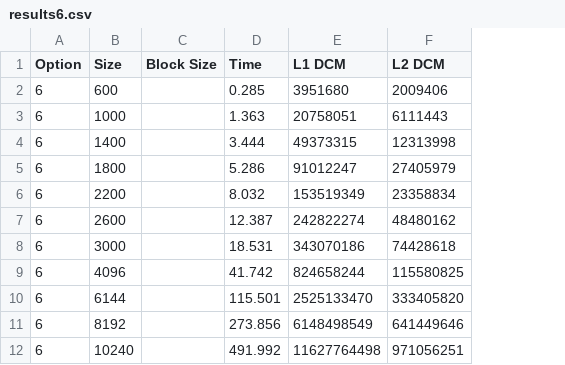
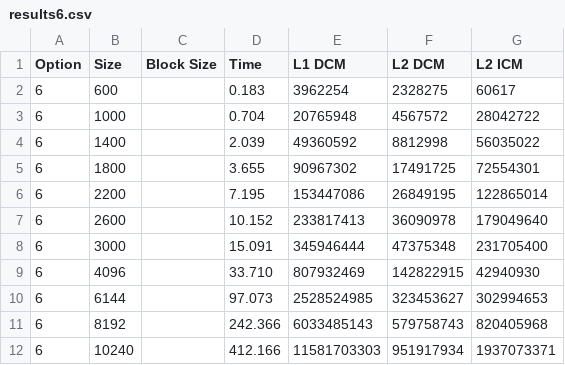
Before and after one commit to ferr0s04/feup-cpd, a CSV file: assign1/doc/results/results6.csv, drawn as a sheet; the diff names each change by its address in the sheet, - before the commit and + after, or states it on an @@ line.

```diff
--- a/assign1/doc/results/results6.csv
+++ b/assign1/doc/results/results6.csv
+column G (L2 ICM), rows 2-12: 60617 | 28042722 | 56035022 | 72554301 | 122865014 | 179049640 | 231705400 | 42940930 | 302994653 | 820405968 | 1937073371
-D2 (Time): 0.285
+D2 (Time): 0.183
-E2 (L1 DCM): 3951680
+E2 (L1 DCM): 3962254
-F2 (L2 DCM): 2009406
+F2 (L2 DCM): 2328275
-D3 (Time): 1.363
+D3 (Time): 0.704
-E3 (L1 DCM): 20758051
+E3 (L1 DCM): 20765948
-F3 (L2 DCM): 6111443
+F3 (L2 DCM): 4567572
-D4 (Time): 3.444
+D4 (Time): 2.039
-E4 (L1 DCM): 49373315
+E4 (L1 DCM): 49360592
-F4 (L2 DCM): 12313998
+F4 (L2 DCM): 8812998
-D5 (Time): 5.286
+D5 (Time): 3.655
-E5 (L1 DCM): 91012247
+E5 (L1 DCM): 90967302
-F5 (L2 DCM): 27405979
+F5 (L2 DCM): 17491725
-D6 (Time): 8.032
+D6 (Time): 7.195
-E6 (L1 DCM): 153519349
+E6 (L1 DCM): 153447086
-F6 (L2 DCM): 23358834
+F6 (L2 DCM): 26849195
-D7 (Time): 12.387
+D7 (Time): 10.152
-E7 (L1 DCM): 242822274
+E7 (L1 DCM): 233817413
-F7 (L2 DCM): 48480162
+F7 (L2 DCM): 36090978
-D8 (Time): 18.531
+D8 (Time): 15.091
-E8 (L1 DCM): 343070186
+E8 (L1 DCM): 345946444
-F8 (L2 DCM): 74428618
+F8 (L2 DCM): 47375348
-D9 (Time): 41.742
+D9 (Time): 33.710
-E9 (L1 DCM): 824658244
+E9 (L1 DCM): 807932469
-F9 (L2 DCM): 115580825
+F9 (L2 DCM): 142822915
-D10 (Time): 115.501
+D10 (Time): 97.073
-E10 (L1 DCM): 2525133470
+E10 (L1 DCM): 2528524985
-F10 (L2 DCM): 333405820
+F10 (L2 DCM): 323453627
-D11 (Time): 273.856
+D11 (Time): 242.366
-E11 (L1 DCM): 6148498549
+E11 (L1 DCM): 6033485143
-F11 (L2 DCM): 641449646
+F11 (L2 DCM): 579758743
-D12 (Time): 491.992
+D12 (Time): 412.166
-E12 (L1 DCM): 11627764498
+E12 (L1 DCM): 11581703303
-F12 (L2 DCM): 971056251
+F12 (L2 DCM): 951917934
```
Also changed, not shown: assign1/doc/results/results1.csv, assign1/doc/results/results5.csv, 5 other files.
